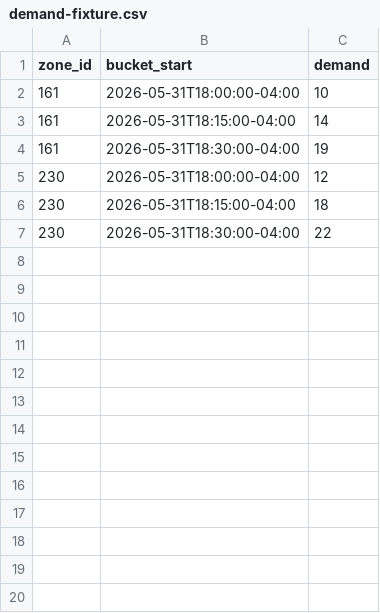
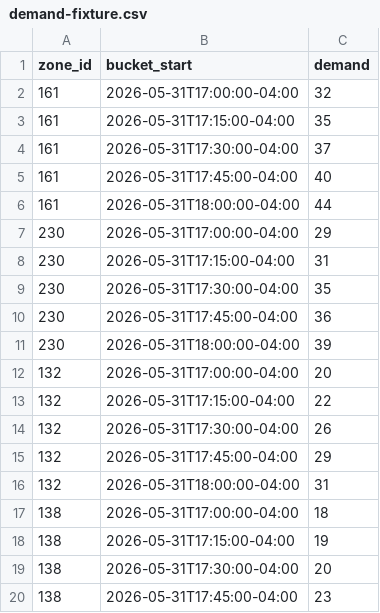
Before and after one commit to meet989898/fleetcast-nyc, a CSV file: data/sample/demand-fixture.csv, drawn as a sheet; only a part is shown; the diff covers the shown part only.

Commit message:
Add fixture forecast artifact pipeline

```diff
--- a/data/sample/demand-fixture.csv
+++ b/data/sample/demand-fixture.csv
@@ -1,7 +1,20 @@
 zone_id,bucket_start,demand
-161,2026-05-31T18:00:00-04:00,10
-161,2026-05-31T18:15:00-04:00,14
-161,2026-05-31T18:30:00-04:00,19
-230,2026-05-31T18:00:00-04:00,12
-230,2026-05-31T18:15:00-04:00,18
-230,2026-05-31T18:30:00-04:00,22
+161,2026-05-31T17:00:00-04:00,32
+161,2026-05-31T17:15:00-04:00,35
+161,2026-05-31T17:30:00-04:00,37
+161,2026-05-31T17:45:00-04:00,40
+161,2026-05-31T18:00:00-04:00,44
+230,2026-05-31T17:00:00-04:00,29
+230,2026-05-31T17:15:00-04:00,31
+230,2026-05-31T17:30:00-04:00,35
+230,2026-05-31T17:45:00-04:00,36
+230,2026-05-31T18:00:00-04:00,39
+132,2026-05-31T17:00:00-04:00,20
+132,2026-05-31T17:15:00-04:00,22
+132,2026-05-31T17:30:00-04:00,26
+132,2026-05-31T17:45:00-04:00,29
+132,2026-05-31T18:00:00-04:00,31
+138,2026-05-31T17:00:00-04:00,18
+138,2026-05-31T17:15:00-04:00,19
+138,2026-05-31T17:30:00-04:00,20
+138,2026-05-31T17:45:00-04:00,23
```
Also changed, not shown: 21 added rows elsewhere in this file, 14 other files.
